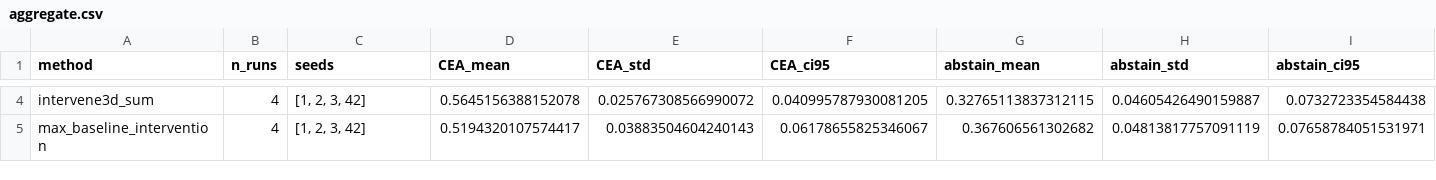
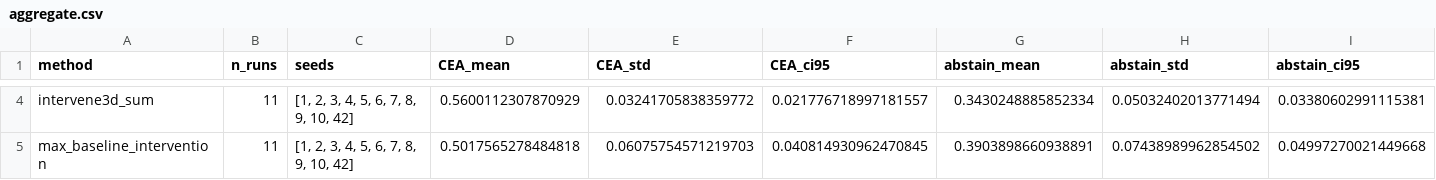
Before and after one commit to NotSaminnn/Computer-Vision-Research, a CSV file: results/phase1_selector_study/aggregate.csv, drawn as a sheet; only a part is shown, gaps mark what is left out; the diff covers the shown part only; the diff names each change by its address in the sheet, - before the commit and + after, or states it on an @@ line.

```diff
--- a/results/phase1_selector_study/aggregate.csv
+++ b/results/phase1_selector_study/aggregate.csv
-B4:B5 (n_runs): 4
+B4:B5 (n_runs): 11
-C4:C5 (seeds): [1, 2, 3, 42]
+C4:C5 (seeds): [1, 2, 3, 4, 5, 6, 7, 8, 9, 10, 42]
-D4 (CEA_mean): 0.5645156388152078
+D4 (CEA_mean): 0.5600112307870929
-E4 (CEA_std): 0.025767308566990072
+E4 (CEA_std): 0.03241705838359772
-F4 (CEA_ci95): 0.040995787930081205
+F4 (CEA_ci95): 0.021776718997181557
-G4 (abstain_mean): 0.32765113837312115
+G4 (abstain_mean): 0.3430248885852334
-H4 (abstain_std): 0.04605426490159887
+H4 (abstain_std): 0.05032402013771494
-I4 (abstain_ci95): 0.0732723354584438
+I4 (abstain_ci95): 0.03380602991115381
-D5 (CEA_mean): 0.5194320107574417
+D5 (CEA_mean): 0.5017565278484818
-E5 (CEA_std): 0.03883504604240143
+E5 (CEA_std): 0.06075754571219703
-F5 (CEA_ci95): 0.06178655825346067
+F5 (CEA_ci95): 0.040814930962470845
-G5 (abstain_mean): 0.367606561302682
+G5 (abstain_mean): 0.3903898660938891
-H5 (abstain_std): 0.04813817757091119
+H5 (abstain_std): 0.07438989962854502
-I5 (abstain_ci95): 0.07658784051531971
+I5 (abstain_ci95): 0.04997270021449668
```
Also changed, not shown: 111 edited cells elsewhere in this file, results/phase1_action_noise/aggregate.csv, results/phase1_problem_existence/aggregate.csv, 55 other files.
